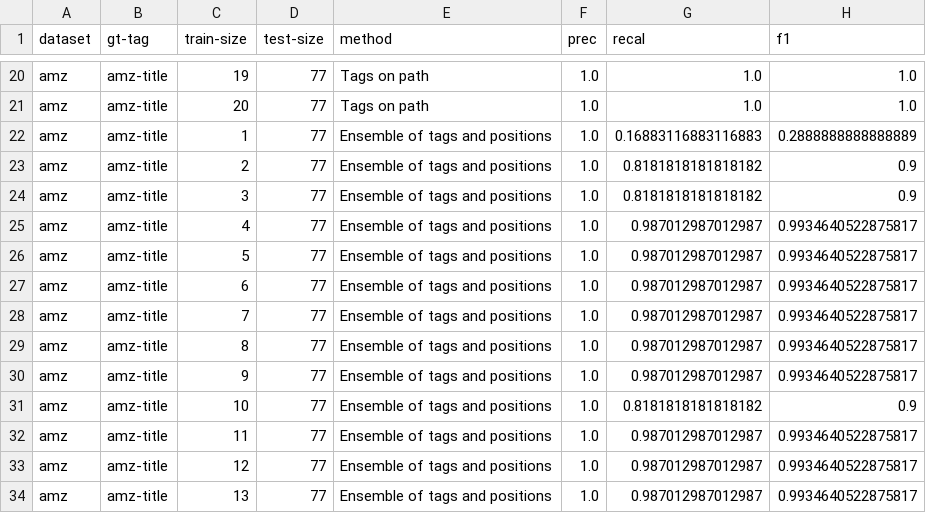
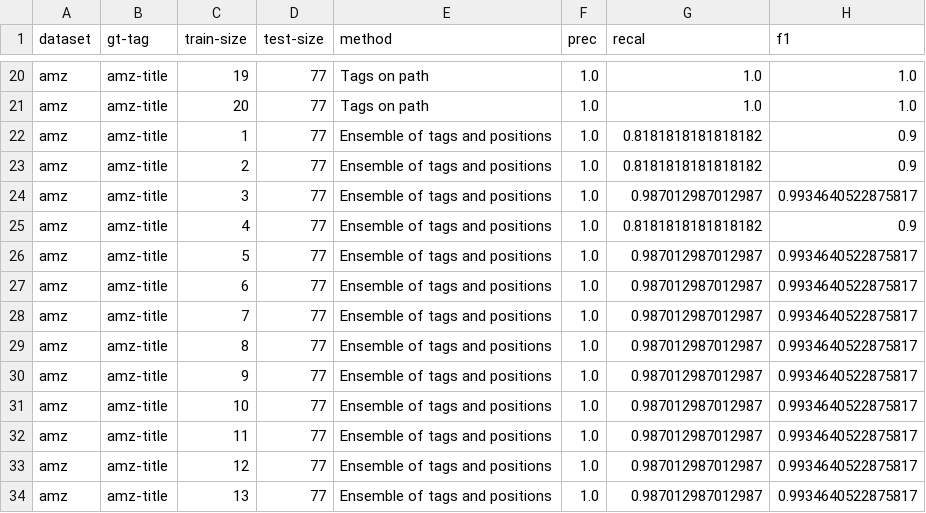
Before and after one commit to paul841029/NodeMatcher, a CSV file: matcher/csv/amz_amz-title.csv, drawn as a sheet; only a part is shown, gaps mark what is left out.

```diff
--- a/matcher/csv/amz_amz-title.csv
+++ b/matcher/csv/amz_amz-title.csv
@@ -21,6 +21,6 @@ amz,amz-title,19,77,Tags on path,1.0,1.0,1.0
 amz,amz-title,20,77,Tags on path,1.0,1.0,1.0
-amz,amz-title,1,77,Ensemble of tags and positions,1.0,0.16883116883116883,0.2888888888888889
+amz,amz-title,1,77,Ensemble of tags and positions,1.0,0.8181818181818182,0.9
 amz,amz-title,2,77,Ensemble of tags and positions,1.0,0.8181818181818182,0.9
-amz,amz-title,3,77,Ensemble of tags and positions,1.0,0.8181818181818182,0.9
-amz,amz-title,4,77,Ensemble of tags and positions,1.0,0.987012987012987,0.9934640522875817
+amz,amz-title,3,77,Ensemble of tags and positions,1.0,0.987012987012987,0.9934640522875817
+amz,amz-title,4,77,Ensemble of tags and positions,1.0,0.8181818181818182,0.9
 amz,amz-title,5,77,Ensemble of tags and positions,1.0,0.987012987012987,0.9934640522875817
@@ -30,3 +30,3 @@ amz,amz-title,8,77,Ensemble of tags and positions,1.0,0.987012987012987,0.993464
 amz,amz-title,9,77,Ensemble of tags and positions,1.0,0.987012987012987,0.9934640522875817
-amz,amz-title,10,77,Ensemble of tags and positions,1.0,0.8181818181818182,0.9
+amz,amz-title,10,77,Ensemble of tags and positions,1.0,0.987012987012987,0.9934640522875817
 amz,amz-title,11,77,Ensemble of tags and positions,1.0,0.987012987012987,0.9934640522875817
```
Also changed, not shown: matcher/csv/amz_amz-price.csv, matcher/csv/wiki_wiki-pol-party.csv, 10 other files.
